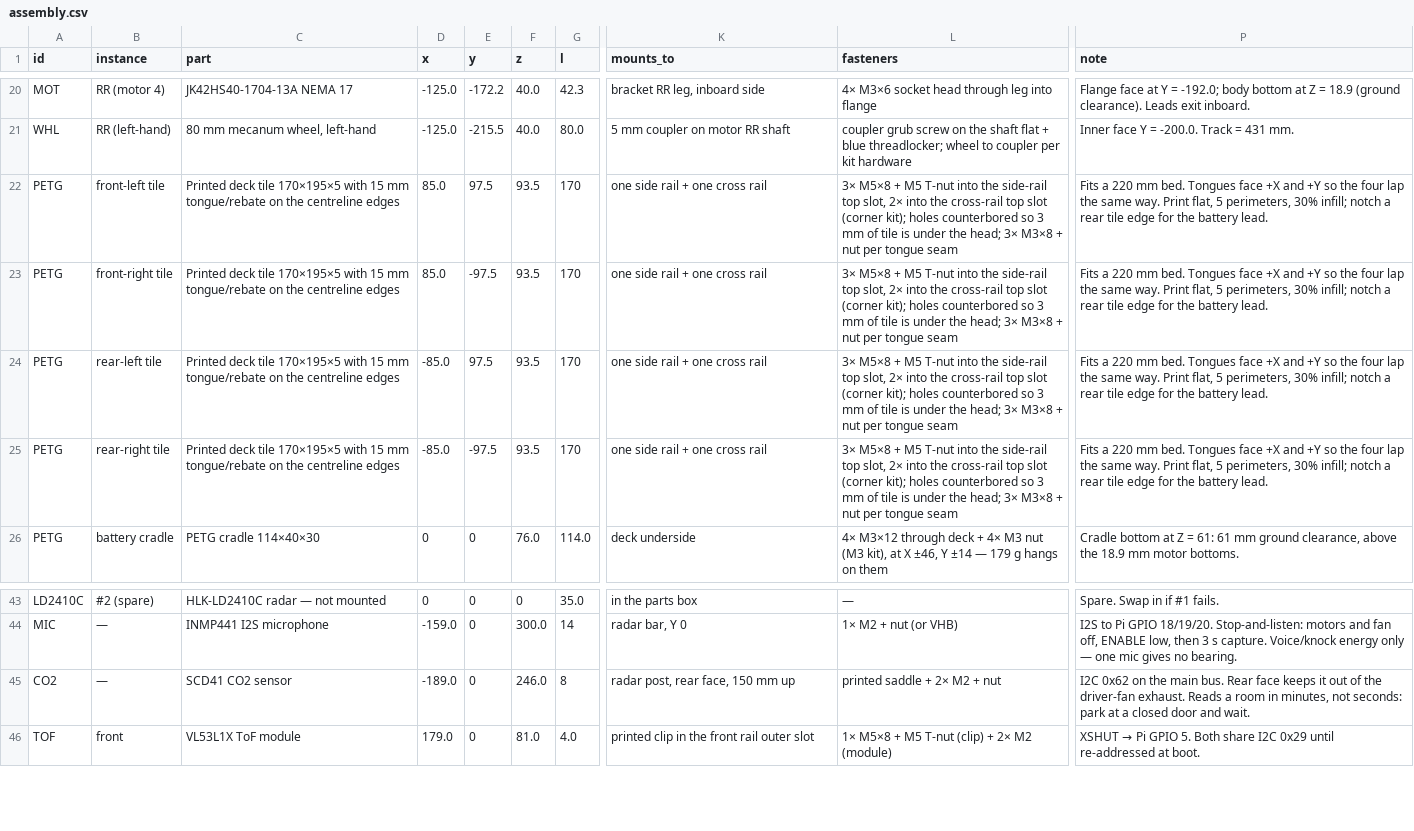
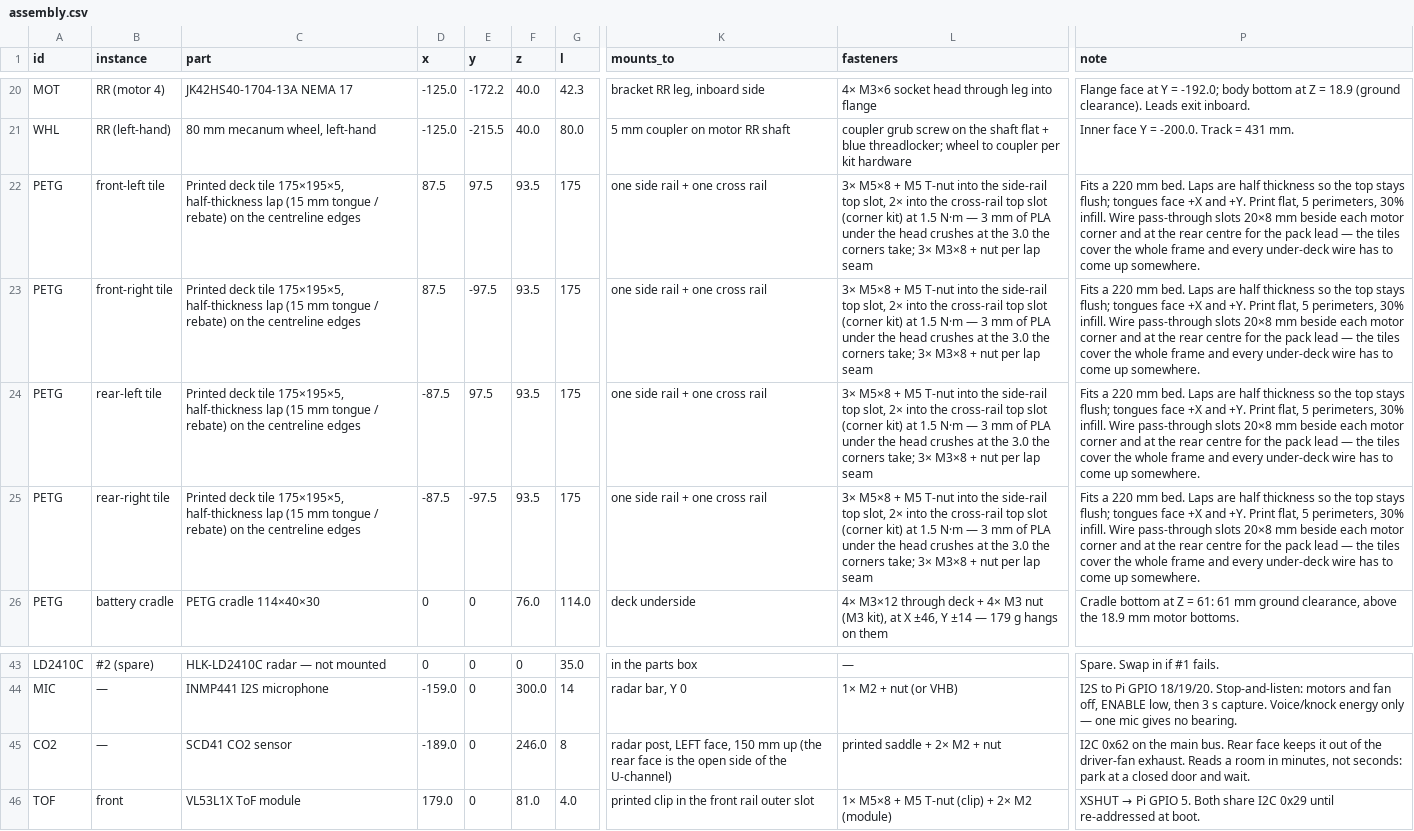
Before and after one commit to rishith-c/hound, a CSV file: assembly.csv, drawn as a sheet; only a part is shown, gaps mark what is left out; the diff names each change by its address in the sheet, - before the commit and + after, or states it on an @@ line.

Commit message:
Third adversarial pass: ten more faults fixed
Tile length 175 so the cross-rail counterbores stay inside the tile; power-up
order (logic before VMOT, or the drivers sit enabled at full current); LD2410C
gates 0-1 masked so the turret is not a permanent stationary person; deck
screw torque 1.5 N.m in PLA; VL53L1X at 3.3 V; XT60 disconnect brought to the
rear top edge as the e-stop; SCD41 100 kHz bus cap; wire pass-through slots;
SCD41 moved off the U-channel's open face; fastener counts corrected.

```diff
--- a/assembly.csv
+++ b/assembly.csv
-C22:C25 (part): …deck tile 170×195×5 with 15 mm tongue/rebate on the…
+C22:C25 (part): …deck tile 175×195×5, half-thickness lap (15 mm tongue / rebate) on the…
-D22:D23 (x): 85.0
+D22:D23 (x): 87.5
-G22:G25 (l): 170
+G22:G25 (l): 175
-L22:L25 (fasteners): …slot (corner kit); holes counterbored so 3 mm of tile is under the head; 3× M3×8 + nut per tongue seam
+L22:L25 (fasteners): …slot (corner kit) at 1.5 N·m — 3 mm of PLA under the head crushes at the 3.0 the corners take; 3× M3×8 + nut per lap seam
-P22:P25 (note): …mm bed. Tongues face +X and +Y so the four lap the same way. Print flat, 5 perimeters, 30% infill; notch a rear tile edge for the battery lead.
+P22:P25 (note): …mm bed. Laps are half thickness so the top stays flush; tongues face +X and +Y. Print flat, 5 perimeters, 30% infill. Wire pass-through slots 20×8 mm beside each motor corner and at the rear centre for the pack lead — the tiles cover the whole frame and every under-deck wire has to come up somewhere.
-D24:D25 (x): -85.0
+D24:D25 (x): -87.5
-K45 (mounts_to): radar post, rear face, 150 mm up
+K45 (mounts_to): radar post, LEFT face, 150 mm up (the rear face is the open side of the U-channel)
```
Also changed, not shown: bom-site/assembly.csv, bom-site/bom.csv, 6 other files.
